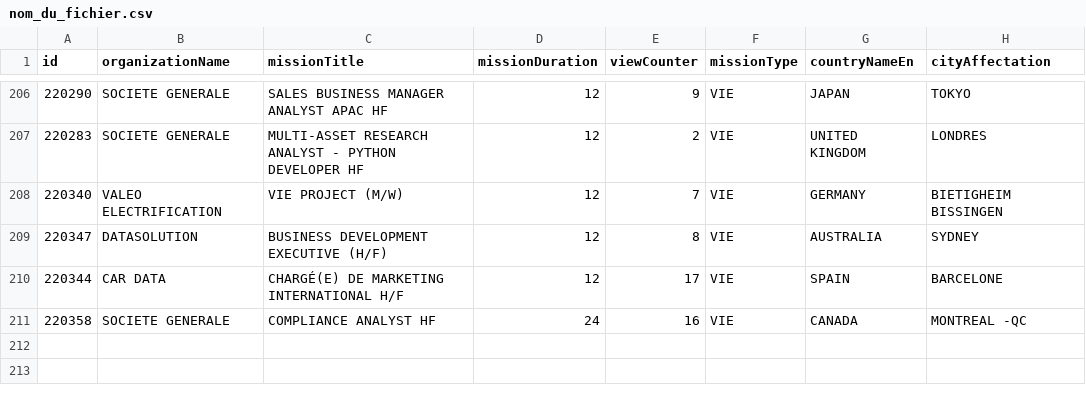
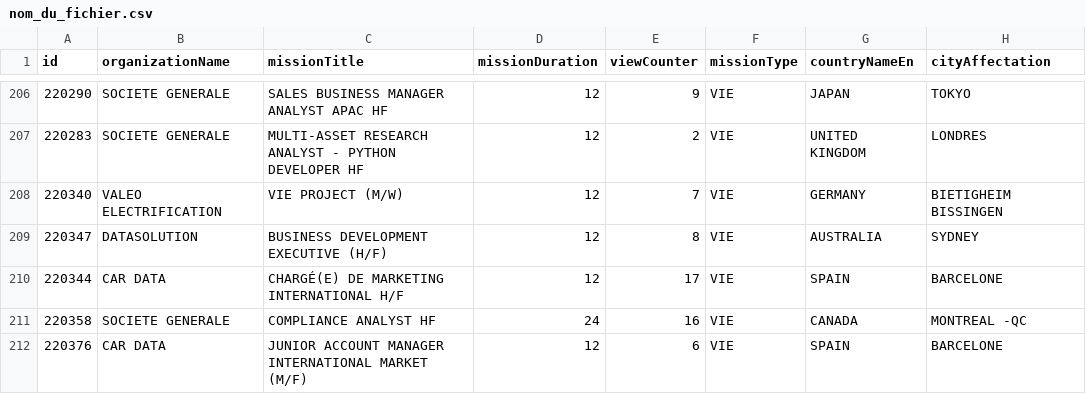
Before and after one commit to mohamedzenatiofficiel/VIE_API, a CSV file: nom_du_fichier.csv, drawn as a sheet; only a part is shown, gaps mark what is left out.

Commit message:
Update CSV file with new data

```diff
--- a/nom_du_fichier.csv
+++ b/nom_du_fichier.csv
@@ -211 +211,2 @@ id;organizationName;missionTitle;missionDuration;viewCounter;missionType;country
 220358;SOCIETE GENERALE;COMPLIANCE ANALYST HF;24;16;VIE;CANADA;MONTREAL -QC
+220376;CAR DATA;JUNIOR ACCOUNT MANAGER INTERNATIONAL MARKET (M/F);12;6;VIE;SPAIN;BARCELONE
```
